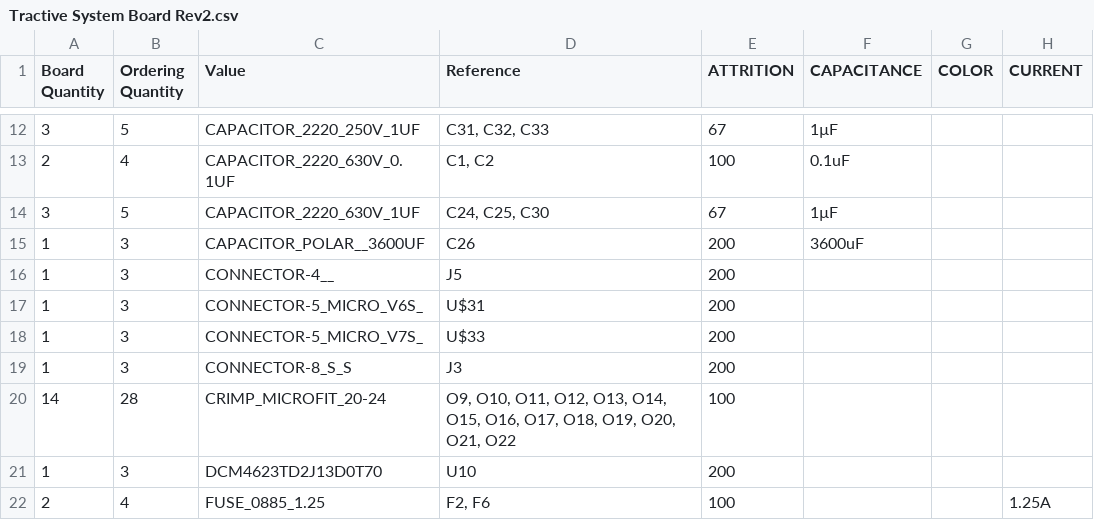
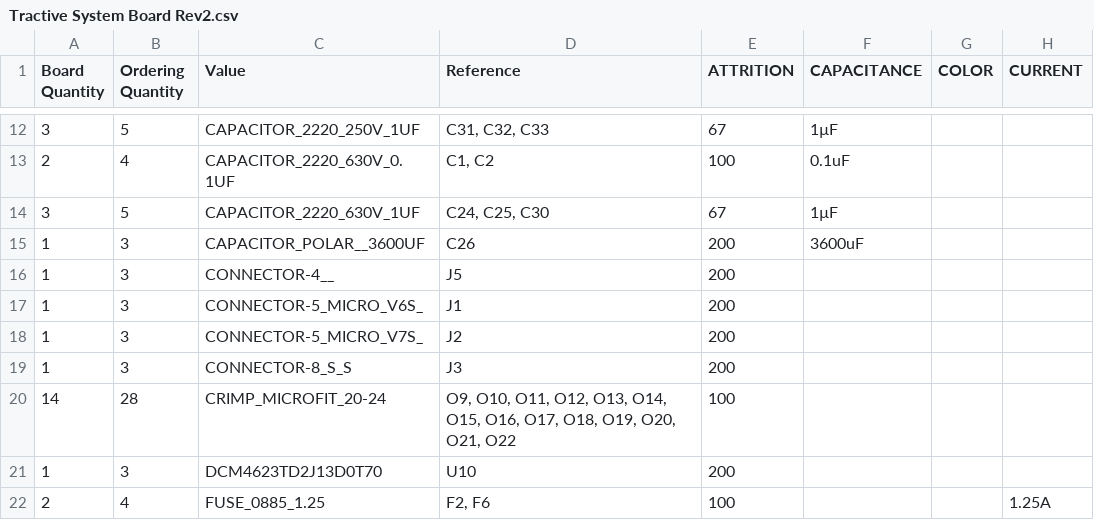
Before and after one commit to hytech-racing/circuits-2022, a CSV file: EAGLE Board Designs/Tractive System Board/Order Files/Tractive System Board Rev2.csv, drawn as a sheet; only a part is shown, gaps mark what is left out; the diff names each change by its address in the sheet, - before the commit and + after, or states it on an @@ line.

Commit message:
order files

```diff
--- a/EAGLE Board Designs/Tractive System Board/Order Files/Tractive System Board Rev2.csv
+++ b/EAGLE Board Designs/Tractive System Board/Order Files/Tractive System Board Rev2.csv
-D17 (Reference): U$31
+D17 (Reference): J1
-D18 (Reference): U$33
+D18 (Reference): J2
```
Also changed, not shown: 1 other file.
